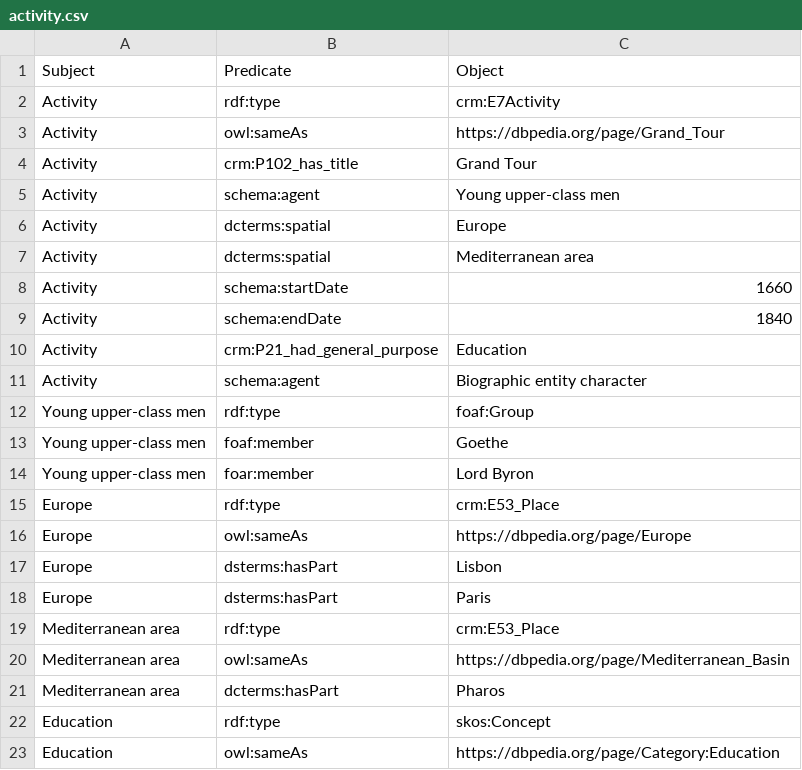
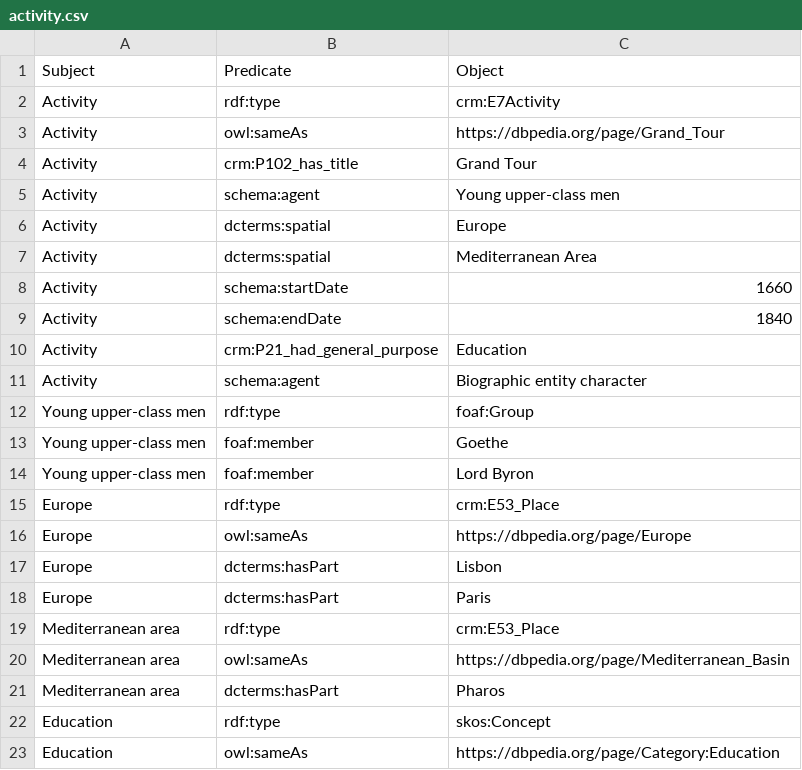
Before and after one commit to LODysseyofPoorThings/PoorThings, a CSV file: csv files/activity.csv, drawn as a sheet.

```diff
--- a/csv files/activity.csv
+++ b/csv files/activity.csv
@@ -6,3 +6,3 @@ Activity,schema:agent,Young upper-class men
 Activity,dcterms:spatial,Europe
-Activity,dcterms:spatial,Mediterranean area
+Activity,dcterms:spatial,Mediterranean Area
 Activity,schema:startDate,1660
@@ -13,7 +13,7 @@ Young upper-class men,rdf:type,foaf:Group
 Young upper-class men,foaf:member,Goethe
-Young upper-class men,foar:member,Lord Byron
+Young upper-class men,foaf:member,Lord Byron
 Europe,rdf:type,crm:E53_Place
 Europe,owl:sameAs,https://dbpedia.org/page/Europe
-Europe,dsterms:hasPart,Lisbon
-Europe,dsterms:hasPart,Paris
+Europe,dcterms:hasPart,Lisbon
+Europe,dcterms:hasPart,Paris
 Mediterranean area,rdf:type,crm:E53_Place
```
Also changed, not shown: csv files/article.csv.
